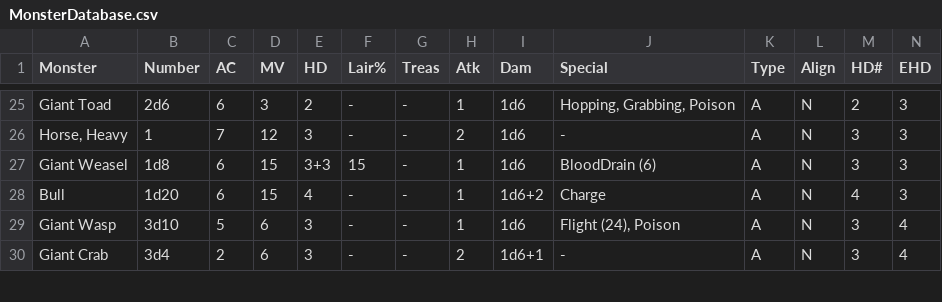
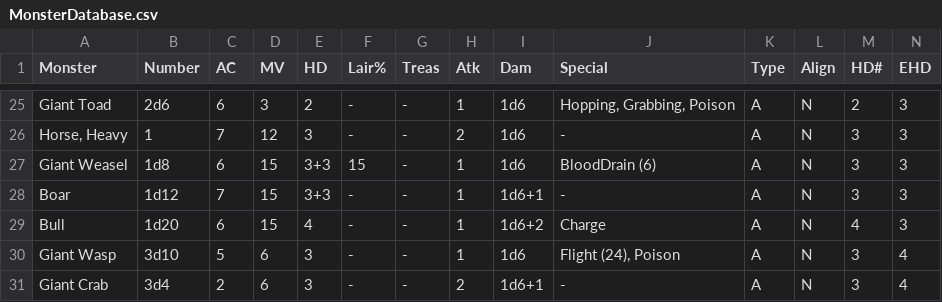
Before and after one commit to danielrcollins1/Arena, a CSV file: MonsterDatabase.csv, drawn as a sheet; only a part is shown, gaps mark what is left out; rows hold the shown columns only; the diff names each change by its address in the sheet, - before the commit and + after, or states it on an @@ line.

Commit message:
Add the Boar type

```diff
--- a/MonsterDatabase.csv
+++ b/MonsterDatabase.csv
+row 28: Boar | 1d12 | 7 | 15 | 3+3 | - | - | 1 | 1d6+1 | - | A | N | 3 | 3
```
